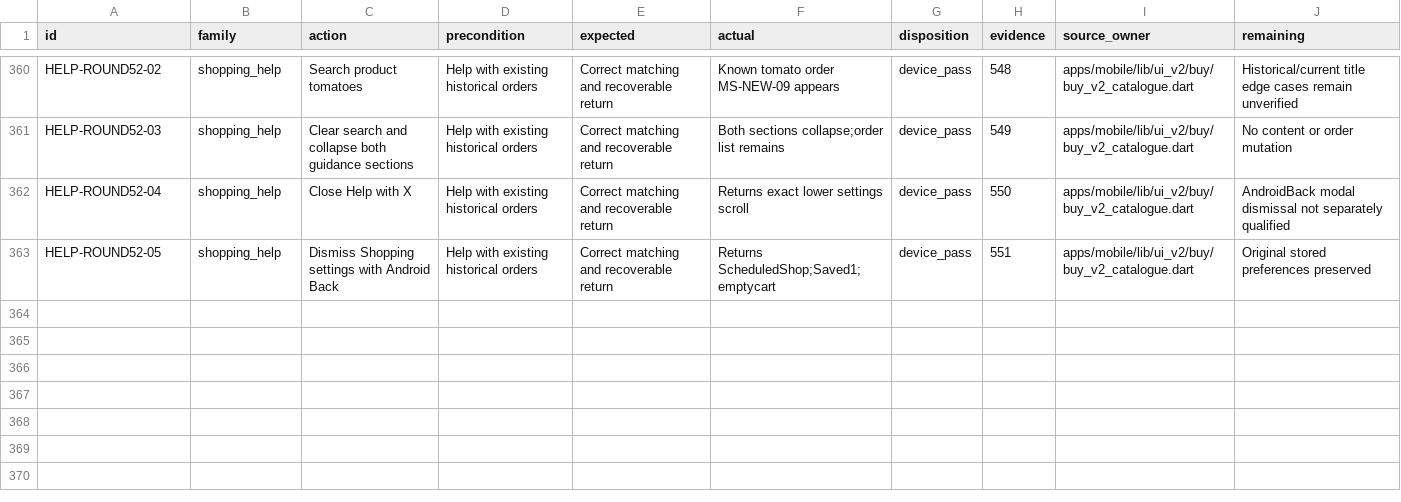
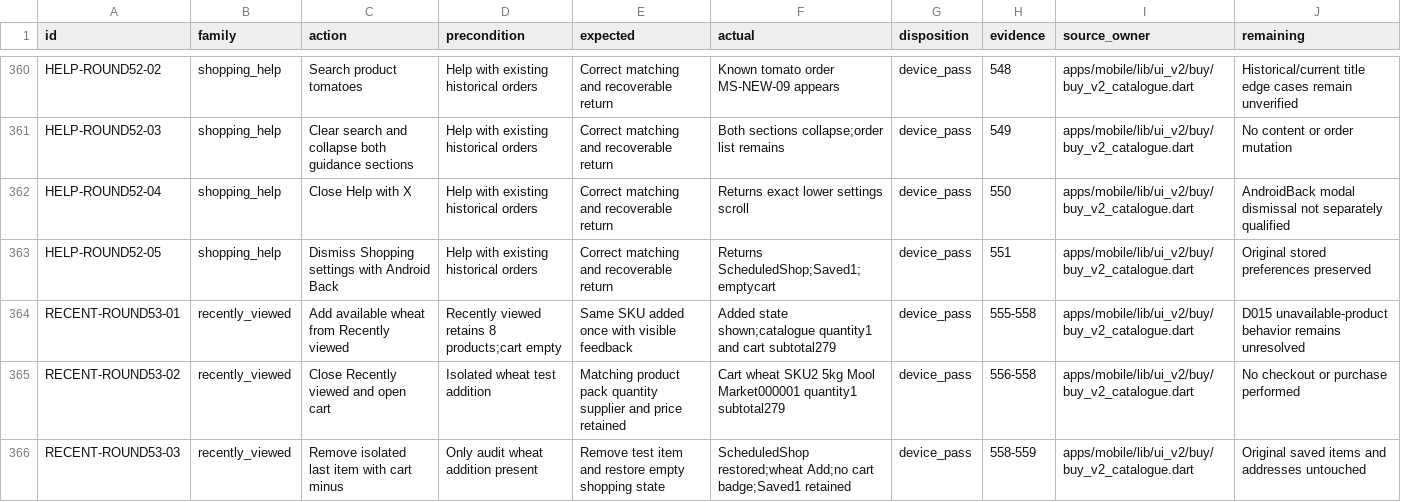
Before and after one commit to Supermanditech/MOOLSOCIAL-PRODUCTION, a CSV file: docs/quality/cursor-redmi-v6-audit-20260913/JOURNEYS.csv, drawn as a sheet; only a part is shown, gaps mark what is left out; the diff names each change by its address in the sheet, - before the commit and + after, or states it on an @@ line.

```diff
--- a/docs/quality/cursor-redmi-v6-audit-20260913/JOURNEYS.csv
+++ b/docs/quality/cursor-redmi-v6-audit-20260913/JOURNEYS.csv
+row 364: RECENT-ROUND53-01 | recently_viewed | Add available wheat from Recently viewed | Recently viewed retains 8 products;cart empty | Same SKU added once with visible feedback | Added state shown;catalogue quantity1 and cart subtotal279 | device_pass | 555-558 | apps/mobile/lib/ui_v2/buy/buy_v2_catalogue.dart | D015 unavailable-product behavior remains unresolved
+row 365: RECENT-ROUND53-02 | recently_viewed | Close Recently viewed and open cart | Isolated wheat test addition | Matching product pack quantity supplier and price retained | Cart wheat SKU2 5kg Mool Market000001 quantity1 subtotal279 | device_pass | 556-558 | apps/mobile/lib/ui_v2/buy/buy_v2_catalogue.dart | No checkout or purchase performed
+row 366: RECENT-ROUND53-03 | recently_viewed | Remove isolated last item with cart minus | Only audit wheat addition present | Remove test item and restore empty shopping state | ScheduledShop restored;wheat Add;no cart badge;Saved1 retained | device_pass | 558-559 | apps/mobile/lib/ui_v2/buy/buy_v2_catalogue.dart | Original saved items and addresses untouched
```
Also changed, not shown: docs/quality/cursor-redmi-v6-audit-20260913/EVIDENCE.csv, 1 other file.
